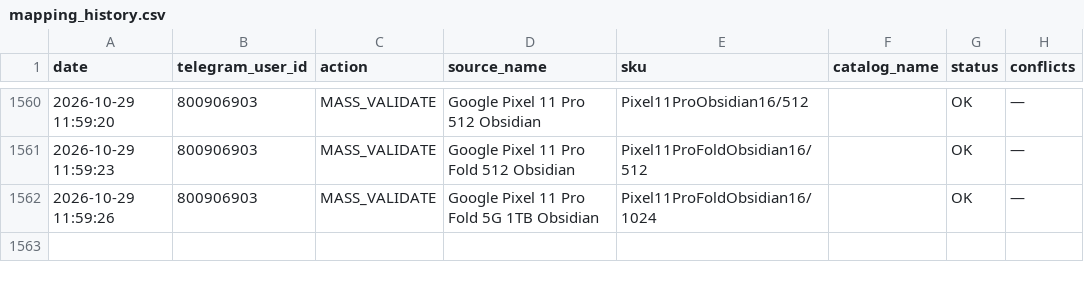
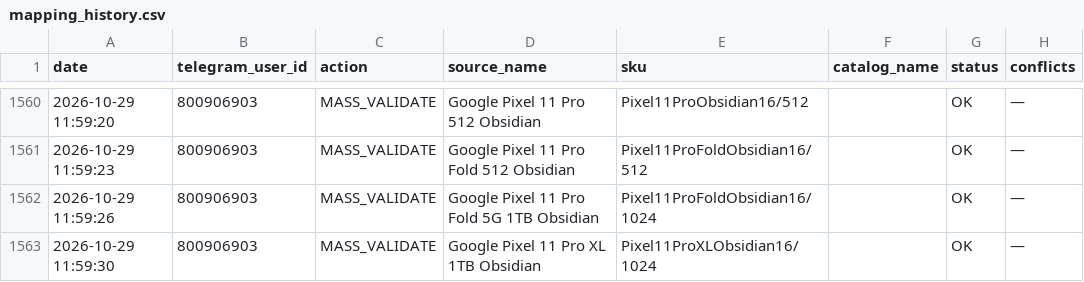
Before and after one commit to alisavladimirovna02-source/price-bot, a CSV file: mapping_history.csv, drawn as a sheet; only a part is shown, gaps mark what is left out.

Commit message:
Record mapping MASS_VALIDATE

```diff
--- a/mapping_history.csv
+++ b/mapping_history.csv
@@ -1562 +1562,2 @@ date,telegram_user_id,action,source_name,sku,catalog_name,status,conflicts
 2026-10-29 11:59:26,800906903,MASS_VALIDATE,Google Pixel 11 Pro Fold 5G 1TB Obsidian,Pixel11ProFoldObsidian16/1024,,OK,—
+2026-10-29 11:59:30,800906903,MASS_VALIDATE,Google Pixel 11 Pro XL 1TB Obsidian,Pixel11ProXLObsidian16/1024,,OK,—
```
